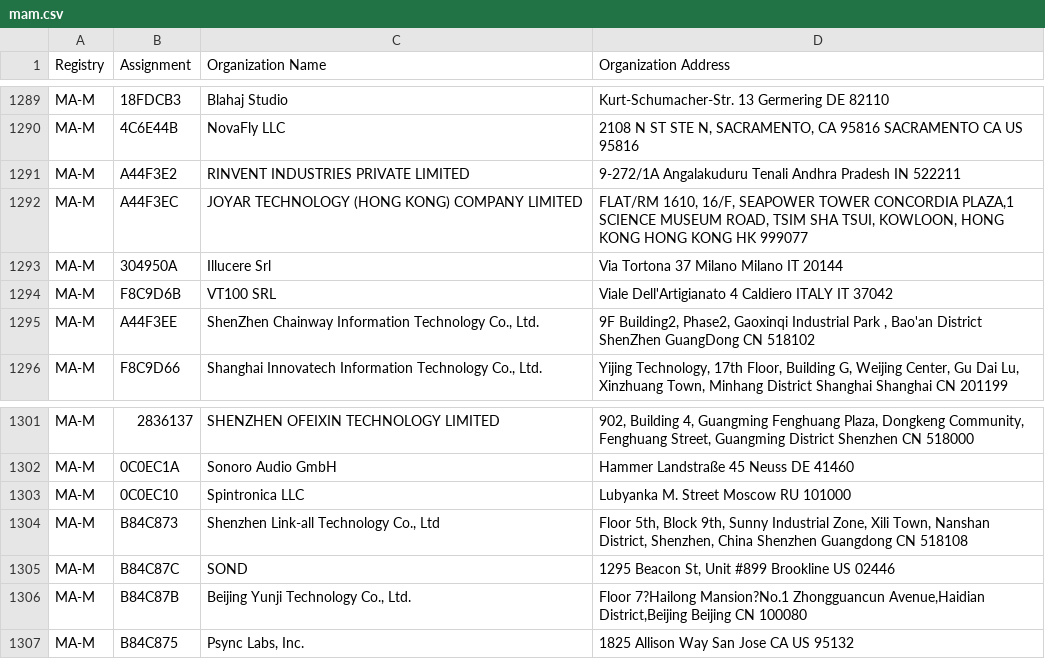
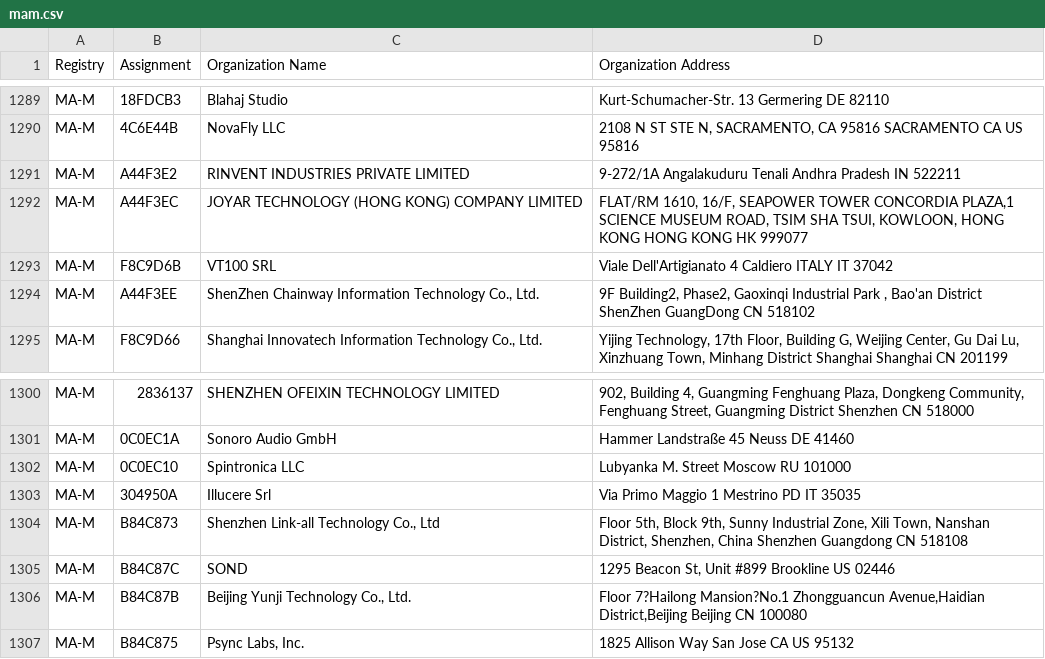
Before and after one commit to runZeroInc/mac-tracker, a CSV file: data/ieee/mam.csv, drawn as a sheet; only a part is shown, gaps mark what is left out.

```diff
--- a/data/ieee/mam.csv
+++ b/data/ieee/mam.csv
@@ -1292,3 +1292,2 @@ MA-M,A44F3E2,RINVENT INDUSTRIES PRIVATE LIMITED,9-272/1A Angalakuduru Tenali And
 MA-M,A44F3EC,JOYAR TECHNOLOGY (HONG KONG) COMPANY LIMITED,"FLAT/RM 1610, 16/F, SEAPOWER TOWER CONCORDIA PLAZA,1 SCIENCE MUSEUM ROAD, TSIM SHA TSUI, KOWLOON, HONG KONG HONG KONG  HK 999077 "
-MA-M,304950A,Illucere Srl,Via Tortona 37 Milano Milano IT 20144
 MA-M,F8C9D6B,VT100 SRL,Viale Dell'Artigianato 4 Caldiero ITALY IT 37042
@@ -1303,2 +1302,3 @@ MA-M,0C0EC1A,Sonoro Audio GmbH,Hammer Landstraße 45 Neuss  DE 41460
 MA-M,0C0EC10,Spintronica LLC,Lubyanka M. Street Moscow  RU 101000
+MA-M,304950A,Illucere Srl,Via Primo Maggio 1 Mestrino  PD IT 35035
 MA-M,B84C873,"Shenzhen Link-all Technology Co., Ltd","Floor 5th, Block 9th, Sunny Industrial Zone, Xili Town, Nanshan District, Shenzhen, China  Shenzhen Guangdong CN 518108 "
```
Also changed, not shown: data/ieee/oui36.csv, 4 other files.
